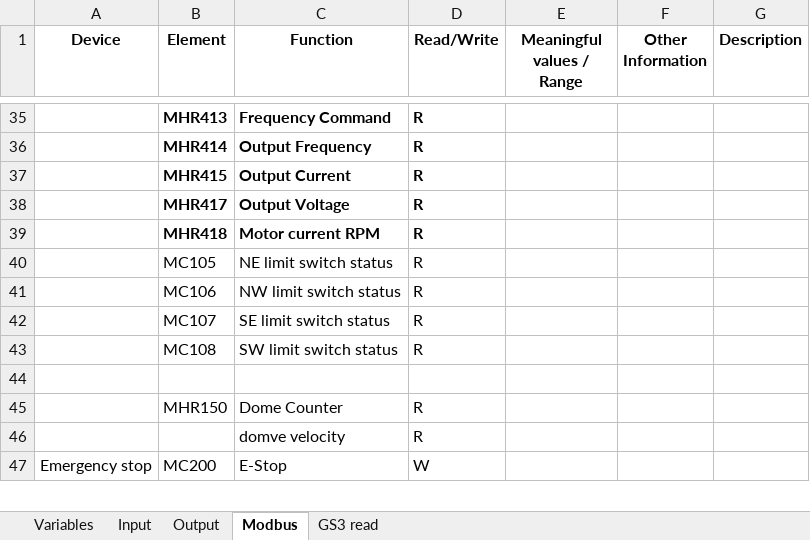
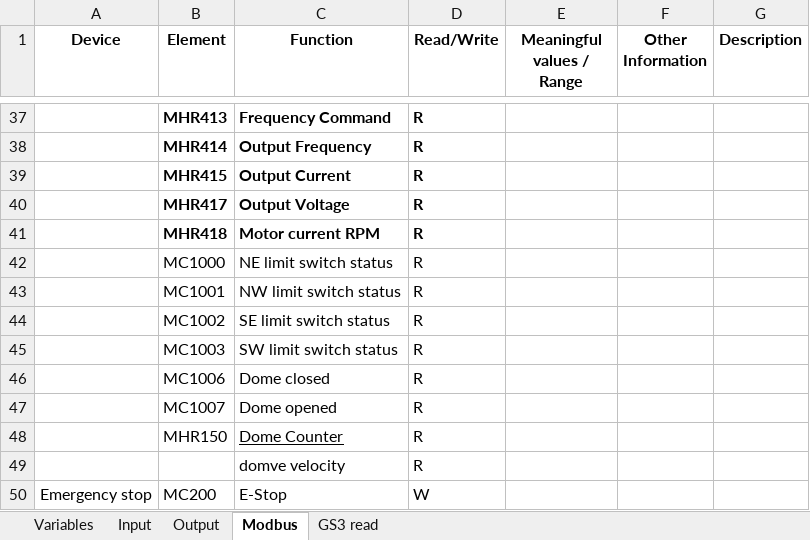
Before and after one commit to sdss/LVM_Enclosure_PLC, an Excel workbook: Documentation/PLC variables.xlsx, sheet Modbus, drawn as a sheet; only a part is shown, gaps mark what is left out; values as stored, in another font and other column widths than the file's, no borders; addresses are those after the commit; the diff covers the shown part only; the diff names each change by its address in the sheet, - before the commit and + after, or states it on an @@ line.

```diff
--- a/Documentation/PLC variables.xlsx (sheet Modbus)
+++ b/Documentation/PLC variables.xlsx (sheet Modbus)
-B42 (Element): MC105
+B42 (Element): MC1000
-B43 (Element): MC106
+B43 (Element): MC1001
-B44 (Element): MC107
+B44 (Element): MC1002
-B45 (Element): MC108
+B45 (Element): MC1003
-row 46: (empty)
+row 46:  | MC1006 | Dome closed | R
+row 47:  | MC1007 | Dome opened | R
-C48 underline: off
+C48 underline: on
```
Also changed, not shown: 8 added rows and 18 edited cells elsewhere in this sheet, sheet Variables, 10 other files.
